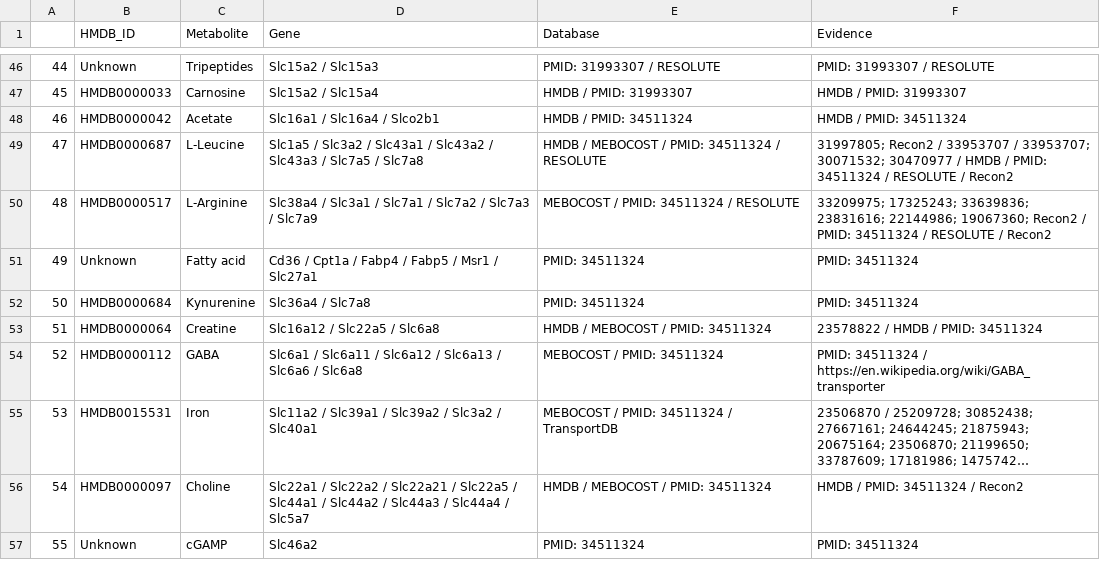
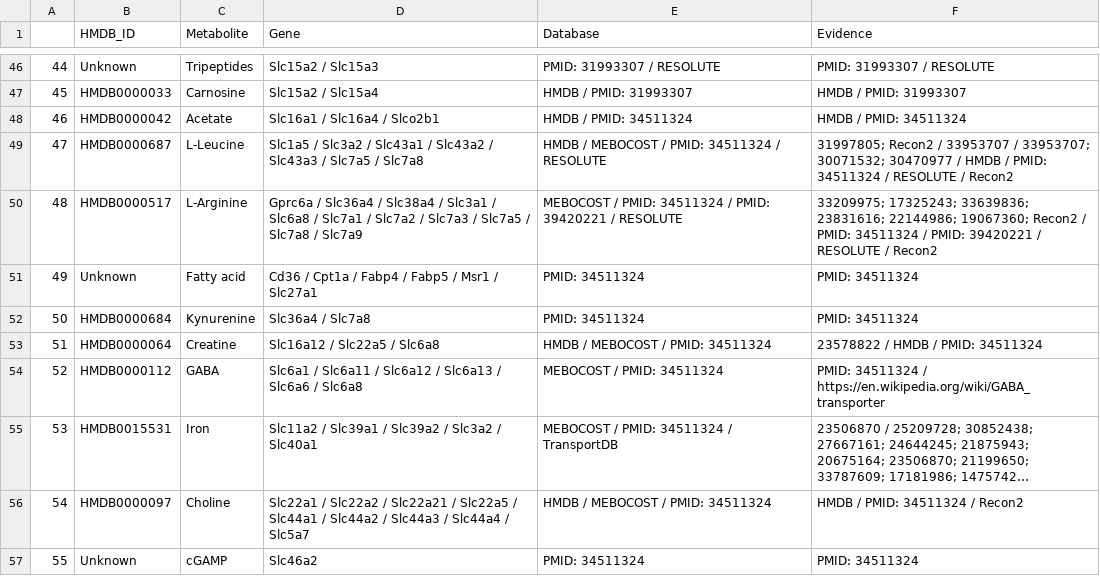
Before and after one commit to YosefLab/Harreman, a CSV file: data/HarremanDB/HarremanDB_mouse.csv, drawn as a sheet; only a part is shown, gaps mark what is left out; long unchanged cells end in ….

```diff
--- a/data/HarremanDB/HarremanDB_mouse.csv
+++ b/data/HarremanDB/HarremanDB_mouse.csv
@@ -49,3 +49,3 @@
 47,HMDB0000687,L-Leucine,Slc1a5 / Slc3a2 / Slc43a1 / Slc43a2 / Slc43a3 / Slc7a5 / Slc7a8,HMDB / MEBOCOST / PMID: 34511324 / RESOLUTE,31997805; Recon2 / 33953707 / 33953707; 30071532; 30470977 / HMDB / PMID: 34511324 / RESOLUTE / Recon2
-48,HMDB0000517,L-Arginine,Slc38a4 / Slc3a1 / Slc7a1 / Slc7a2 / Slc7a3 / Slc7a9,MEBOCOST / PMID: 34511324 / RESOLUTE,33209975; 17325243; 33639836; 23831616; 22144986; 19067360; Recon2 / PMID: 34511324 / RESOLUTE / Recon2
+48,HMDB0000517,L-Arginine,Gprc6a / Slc36a4 / Slc38a4 / Slc3a1 / Slc6a8 / Slc7a1 / Slc7a2 / Slc7a3 / Slc7a5 / Slc7a8 / Slc7a9,MEBOCOST / PMID: 34511324 / PMID: 39420221 / RESOLUTE,33209975; 17325243; 33639836; 23831616; 22144986; 19067360; Recon2 / PMID: 34511324 / PMID: 39420221 / RESOLUTE / Recon2
 49,Unknown,Fatty acid,Cd36 / Cpt1a / Fabp4 / Fabp5 / Msr1 / Slc27a1,PMID: 34511324,PMID: 34511324
```
Also changed, not shown: data/HarremanDB/HarremanDB_human.csv, data/HarremanDB/HarremanDB_human_extracellular.csv, 13 other files.
